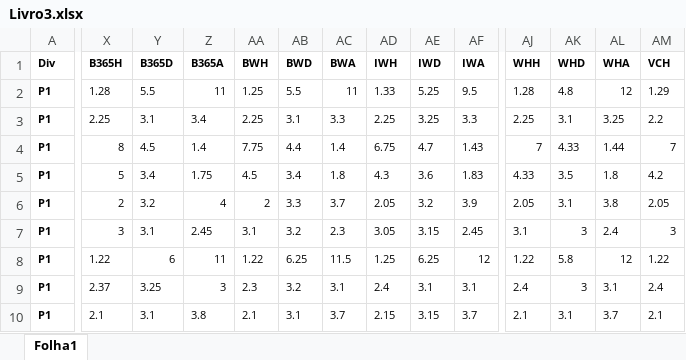
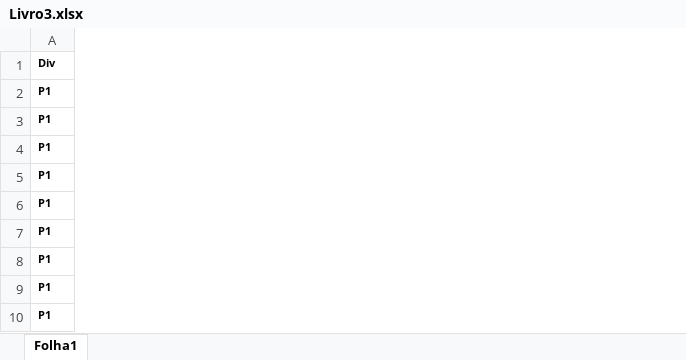
Before and after one commit to PMendesTip/Teste, an Excel workbook: Livro3.xlsx, sheet Folha1, drawn as a sheet; only a part is shown, gaps mark what is left out; values as stored, in another font and other column widths than the file's, no borders; the diff covers the shown part only; the diff names each change by its address in the sheet, - before the commit and + after, or states it on an @@ line.

Commit message:
Add files via upload

```diff
--- a/Livro3.xlsx (sheet Folha1)
+++ b/Livro3.xlsx (sheet Folha1)
-column X (B365H), rows 2-10: 1.28 | 2.25 | 8 | 5 | 2 | 3 | 1.22 | 2.37 | 2.1
-column Y (B365D), rows 2-10: 5.5 | 3.1 | 4.5 | 3.4 | 3.2 | 3.1 | 6 | 3.25 | 3.1
-column Z (B365A), rows 2-10: 11 | 3.4 | 1.4 | 1.75 | 4 | 2.45 | 11 | 3 | 3.8
-column AA (BWH), rows 2-10: 1.25 | 2.25 | 7.75 | 4.5 | 2 | 3.1 | 1.22 | 2.3 | 2.1
-column AB (BWD), rows 2-10: 5.5 | 3.1 | 4.4 | 3.4 | 3.3 | 3.2 | 6.25 | 3.2 | 3.1
-column AC (BWA), rows 2-10: 11 | 3.3 | 1.4 | 1.8 | 3.7 | 2.3 | 11.5 | 3.1 | 3.7
-column AD (IWH), rows 2-10: 1.33 | 2.25 | 6.75 | 4.3 | 2.05 | 3.05 | 1.25 | 2.4 | 2.15
-column AE (IWD), rows 2-10: 5.25 | 3.25 | 4.7 | 3.6 | 3.2 | 3.15 | 6.25 | 3.1 | 3.15
-column AF (IWA), rows 2-10: 9.5 | 3.3 | 1.43 | 1.83 | 3.9 | 2.45 | 12 | 3.1 | 3.7
-column AJ (WHH), rows 2-10: 1.28 | 2.25 | 7 | 4.33 | 2.05 | 3.1 | 1.22 | 2.4 | 2.1
-column AK (WHD), rows 2-10: 4.8 | 3.1 | 4.33 | 3.5 | 3.1 | 3 | 5.8 | 3 | 3.1
-column AL (WHA), rows 2-10: 12 | 3.25 | 1.44 | 1.8 | 3.8 | 2.4 | 12 | 3.1 | 3.7
-column AM (VCH), rows 2-10: 1.29 | 2.2 | 7 | 4.2 | 2.05 | 3 | 1.22 | 2.4 | 2.1
```
Also changed, not shown: 64 removed columns elsewhere in this sheet.
